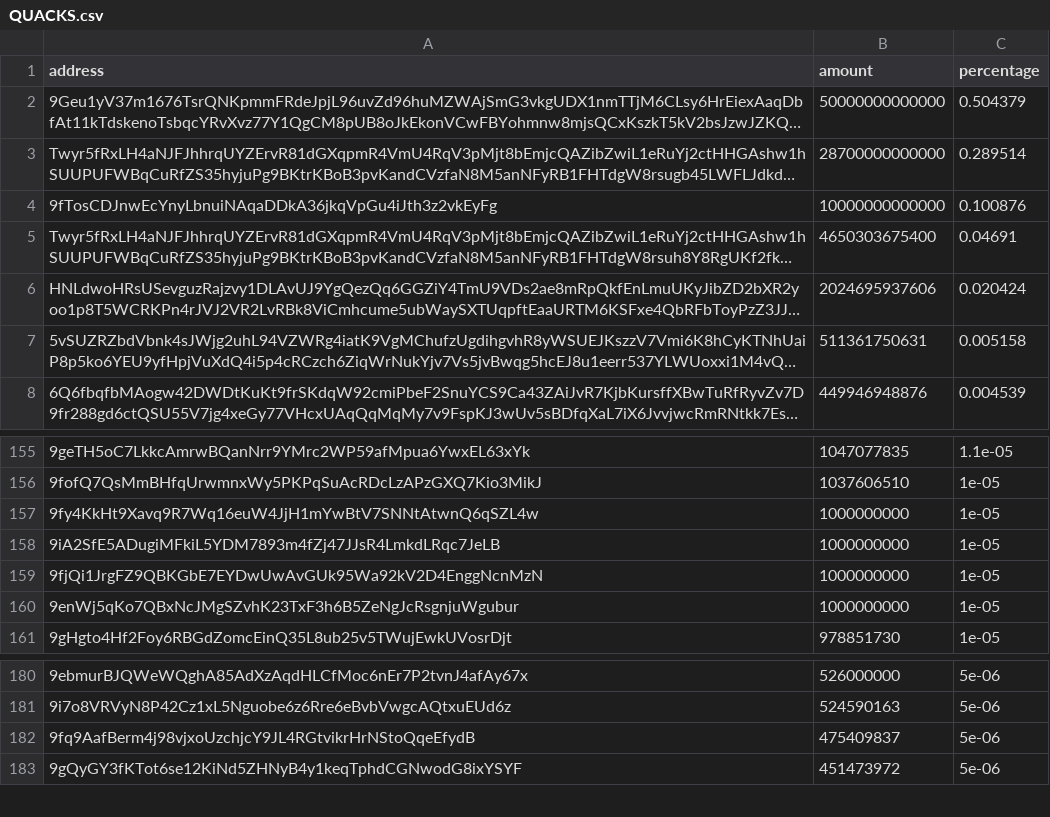
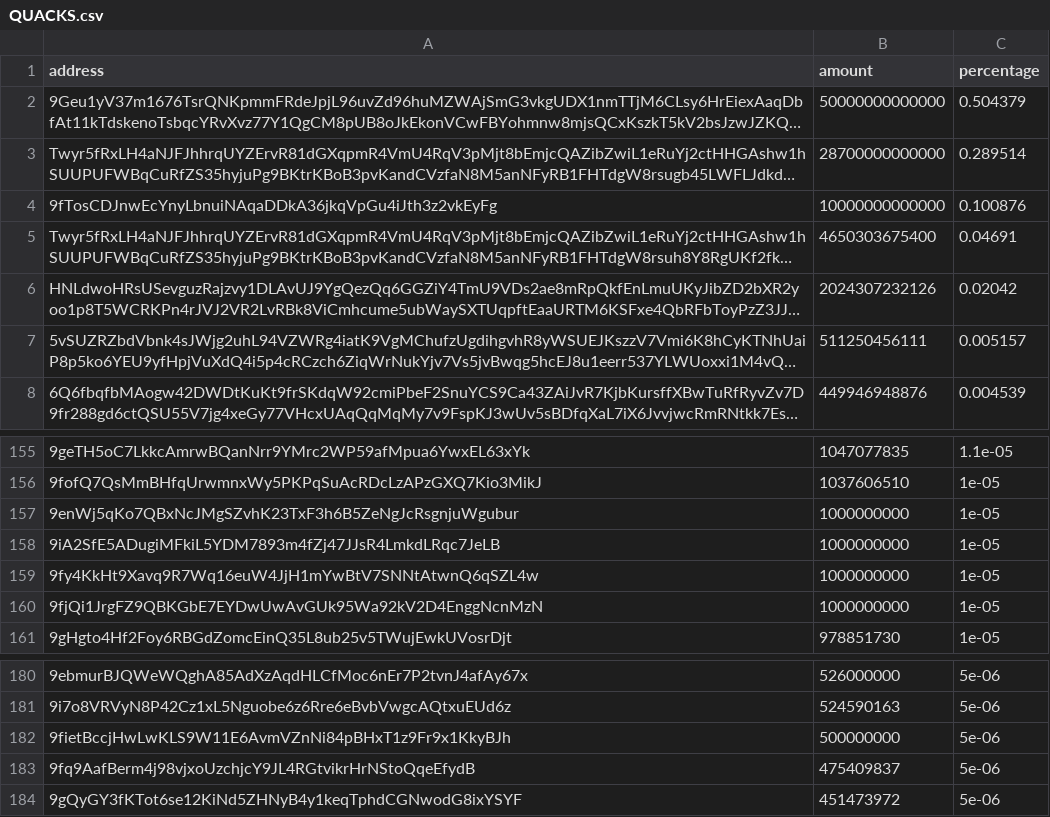
Before and after one commit to babygrenade/ergo-tokenautics, a CSV file: data/QUACKS.csv, drawn as a sheet; only a part is shown, gaps mark what is left out; long unchanged cells end in …; the diff names each change by its address in the sheet, - before the commit and + after, or states it on an @@ line.

```diff
--- a/data/QUACKS.csv
+++ b/data/QUACKS.csv
-B6 (amount): 2024695937606
+B6 (amount): 2024307232126
-C6 (percentage): 0.020424
+C6 (percentage): 0.02042
-B7 (amount): 511361750631
+B7 (amount): 511250456111
-C7 (percentage): 0.005158
+C7 (percentage): 0.005157
@@ row 160 moved to row 157: 9enWj5qKo7QBxNcJMgSZvhK23TxF3h6B5ZeNgJcR… @@
+row 182: 9fietBccjHwLwKLS9W11E6AvmVZnNi84pBHxT1z9Fr9x1KkyBJh | 500000000 | 5e-06
```
Also changed, not shown: data/EGIO.csv, data/FLUX.csv, 11 other files.
